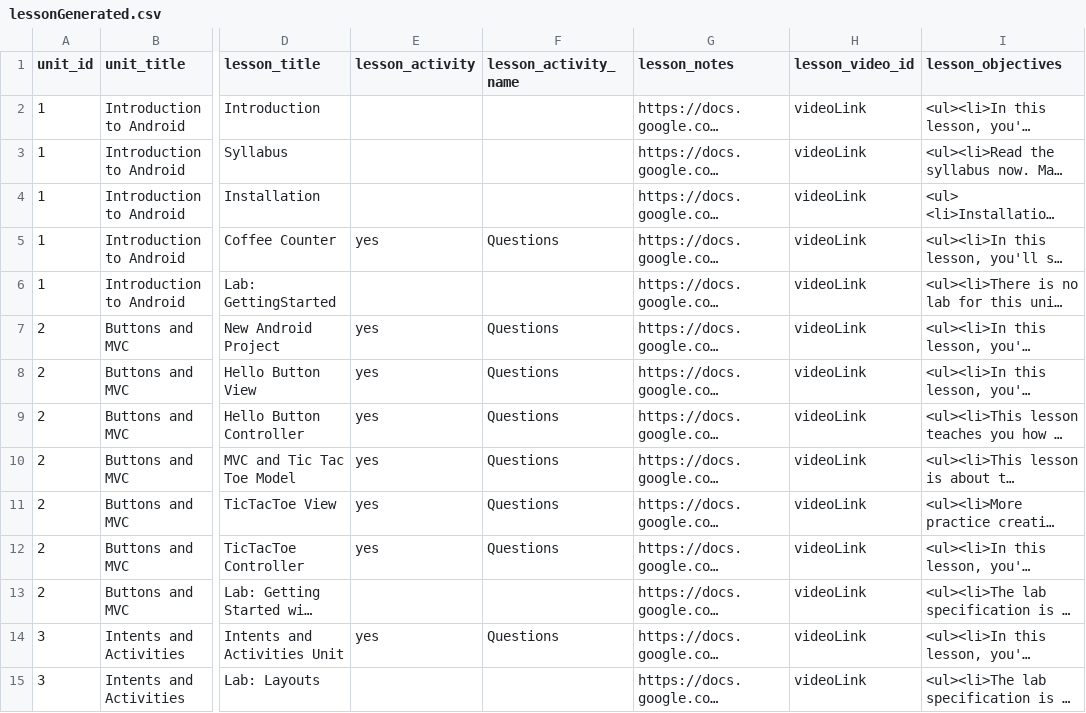
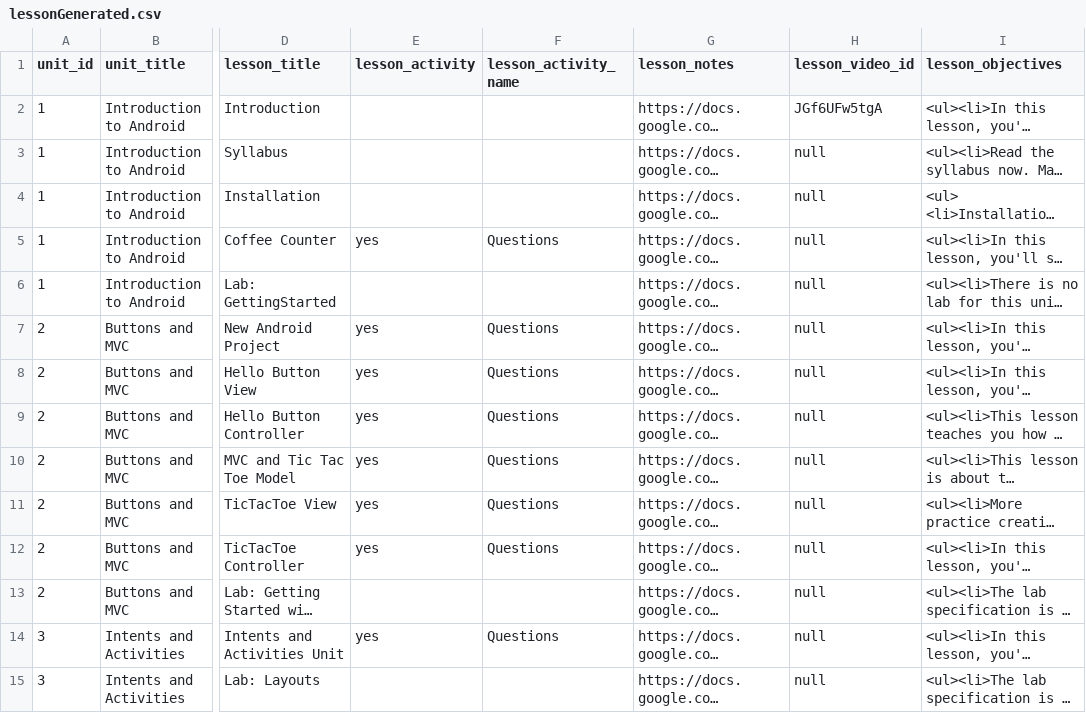
Before and after one commit to RoseMobileEndpoints/CourseMaterial, a CSV file: tools/UnitCourseMaterialGenerator/lessonGenerated.csv, drawn as a sheet; only a part is shown, gaps mark what is left out; long unchanged cells end in …; the diff covers the shown part only; the diff names each change by its address in the sheet, - before the commit and + after, or states it on an @@ line.

Commit message:
Handle YouTube links in units, for CourseBuilder.

```diff
--- a/tools/UnitCourseMaterialGenerator/lessonGenerated.csv
+++ b/tools/UnitCourseMaterialGenerator/lessonGenerated.csv
-H2 (lesson_video_id): videoLink
+H2 (lesson_video_id): JGf6UFw5tgA
-H3:H15 (lesson_video_id): videoLink
+H3:H15 (lesson_video_id): null
```
Also changed, not shown: 78 edited cells elsewhere in this file, 4 other files.
